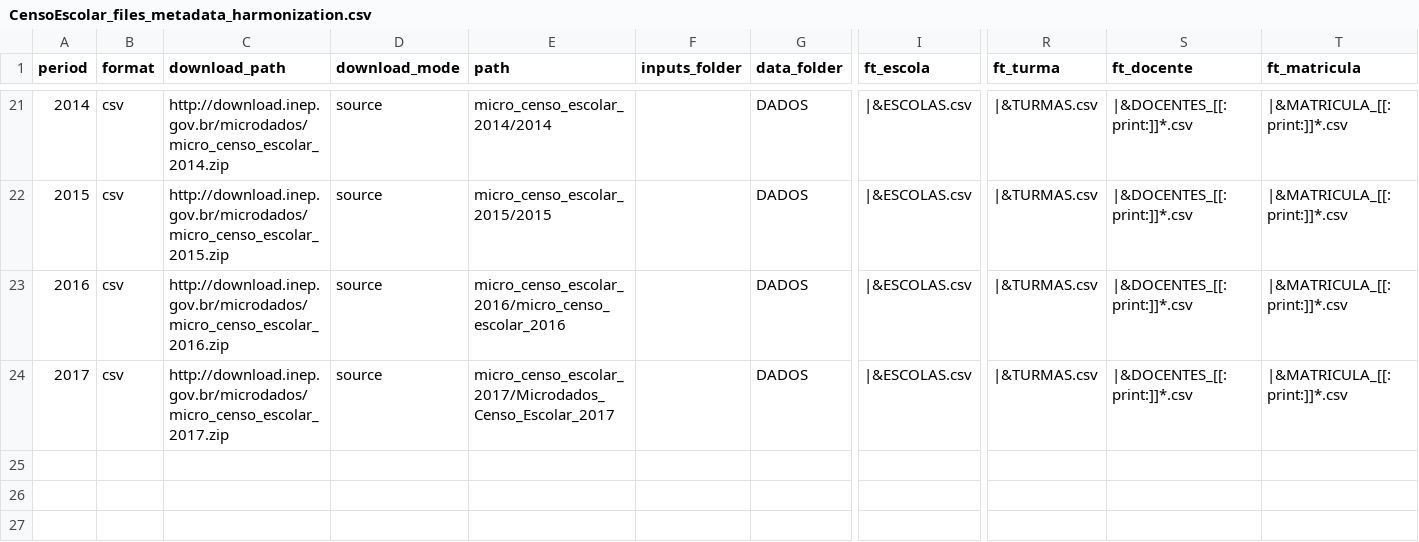
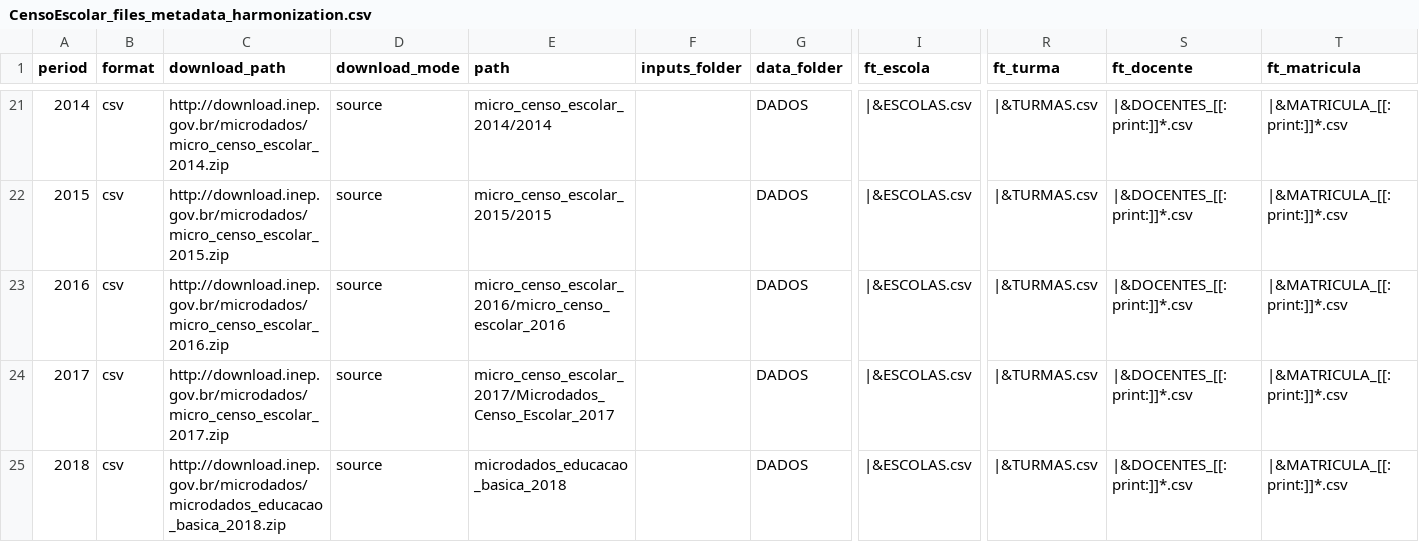
Before and after one commit to rodrigoesborges/microdadosBrasil, a CSV file: inst/extdata/CensoEscolar_files_metadata_harmonization.csv, drawn as a sheet; only a part is shown, gaps mark what is left out; rows hold the shown columns only; the diff names each change by its address in the sheet, - before the commit and + after, or states it on an @@ line.

Commit message:
atualização do Censo Escolar e Censo da Educação Superior
adição da base 2018 do Censo Escolar e da base 2017 do Censo da Educação Superior

```diff
--- a/inst/extdata/CensoEscolar_files_metadata_harmonization.csv
+++ b/inst/extdata/CensoEscolar_files_metadata_harmonization.csv
+row 25: 2018 | csv | http://download.inep.gov.br/microdados/microdados_educacao_basica_2018.zip | source | microdados_educacao_basica_2018 |  | DADOS | |&ESCOLAS.csv | |&TURMAS.csv | |&DOCENTES_[[:print:]]*.csv | |&MATRICULA_[[:print:]]*.csv
```
Also changed, not shown: 1 other file.
